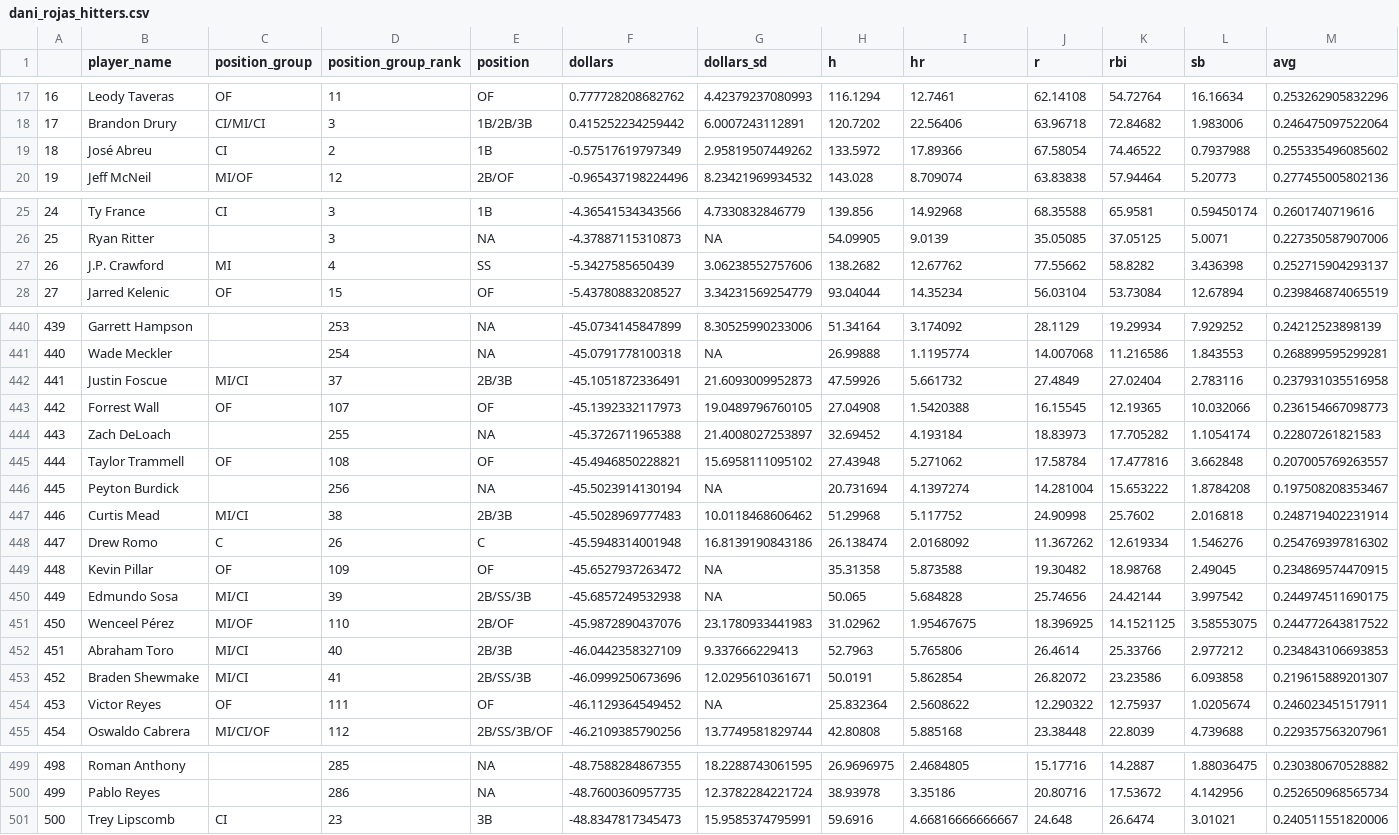
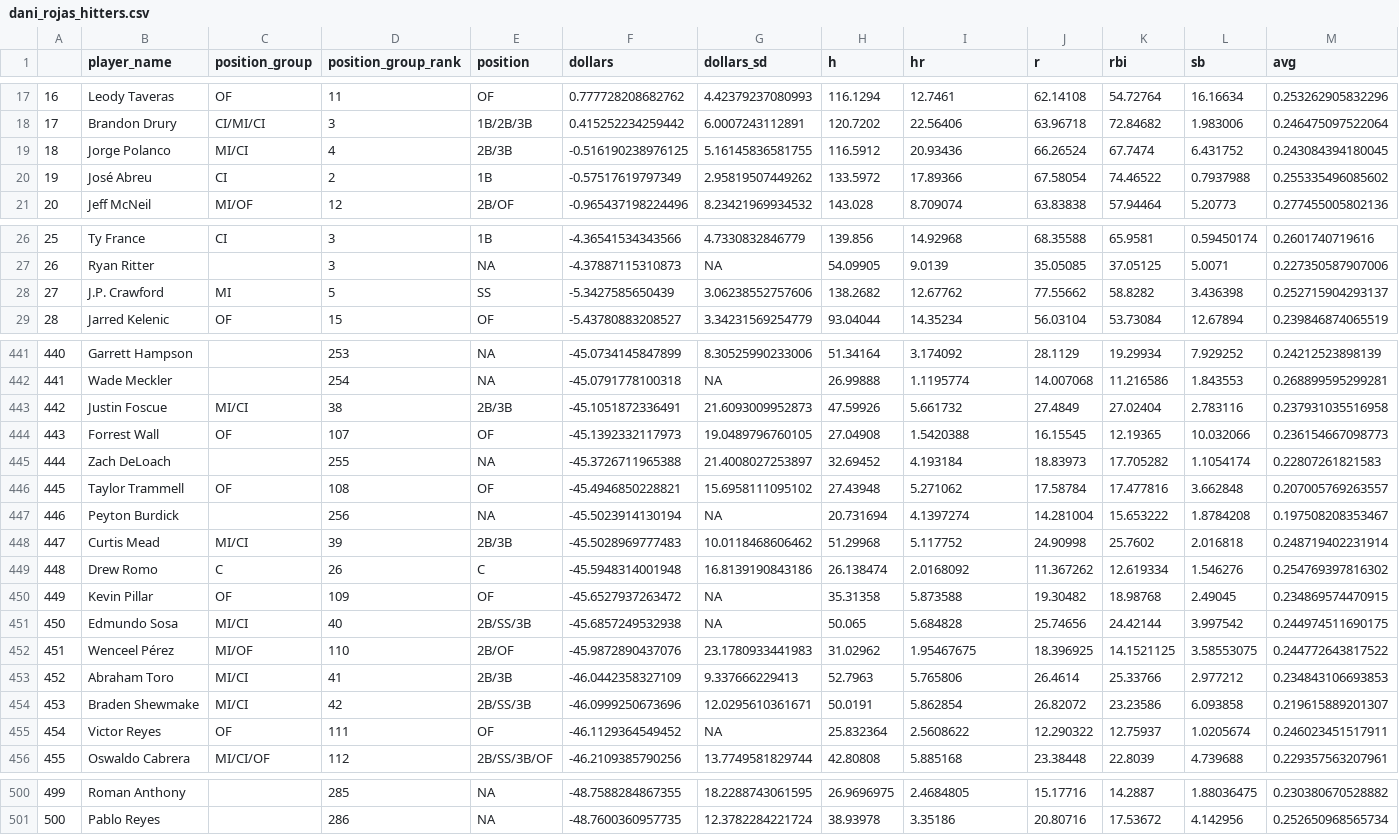
Before and after one commit to SamuelLachance/Betting, a CSV file: ottoneu/dani_rojas_hitters.csv, drawn as a sheet; only a part is shown, gaps mark what is left out; removed rows and columns are numbered as before the commit, all else as after; rows hold the shown columns only; the diff covers the shown part only; the diff names each change by its address in the sheet, - before the commit and + after, or states it on an @@ line.

```diff
--- a/ottoneu/dani_rojas_hitters.csv
+++ b/ottoneu/dani_rojas_hitters.csv
+row 19: 18 | Jorge Polanco | MI/CI | 4 | 2B/3B | -0.516190238976125 | 5.16145836581755 | 116.5912 | 20.93436 | 66.26524 | 67.7474 | 6.431752 | 0.243084394180045
@@ column A renumbered between rows 20 and 501 @@
-D28 (position_group_rank): 4
+D28 (position_group_rank): 5
-D443 (position_group_rank): 37
+D443 (position_group_rank): 38
-D448 (position_group_rank): 38
+D448 (position_group_rank): 39
-D451 (position_group_rank): 39
+D451 (position_group_rank): 40
-D453 (position_group_rank): 40
+D453 (position_group_rank): 41
-D454 (position_group_rank): 41
+D454 (position_group_rank): 42
-row 501: 500 | Trey Lipscomb | CI | 23 | 3B | -48.8347817345473 | 15.9585374795991 | 59.6916 | 4.66816666666667 | 24.648 | 26.6474 | 3.01021 | 0.240511551820006
```
Also changed, not shown: 35 edited cells elsewhere in this file, ottoneu/dani_rojas_pitchers.csv, ottoneu/pitchers_df.csv.
